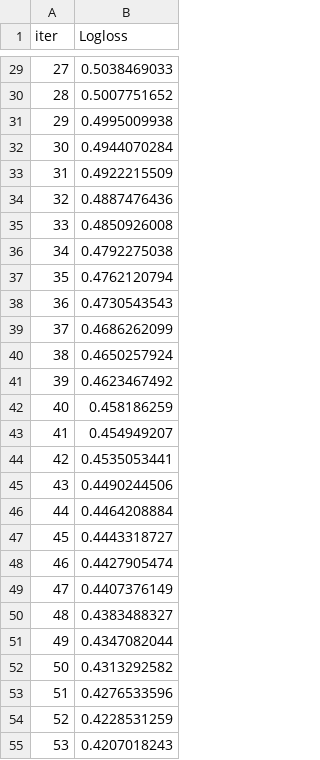
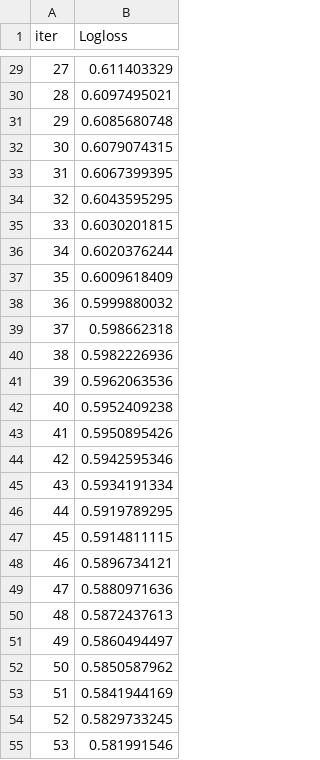
Before and after one commit to mseewaters/beatingtheodds, a TSV file: src/catboost_info/learn_error.tsv, drawn as a sheet; only a part is shown, gaps mark what is left out; the diff covers the shown part only.

```diff
--- a/src/catboost_info/learn_error.tsv
+++ b/src/catboost_info/learn_error.tsv
@@ -29,27 +29,27 @@ iter	Logloss
-27	0.5038469033
-28	0.5007751652
-29	0.4995009938
-30	0.4944070284
-31	0.4922215509
-32	0.4887476436
-33	0.4850926008
-34	0.4792275038
-35	0.4762120794
-36	0.4730543543
-37	0.4686262099
-38	0.4650257924
-39	0.4623467492
-40	0.458186259
-41	0.454949207
-42	0.4535053441
-43	0.4490244506
-44	0.4464208884
-45	0.4443318727
-46	0.4427905474
-47	0.4407376149
-48	0.4383488327
-49	0.4347082044
-50	0.4313292582
-51	0.4276533596
-52	0.4228531259
-53	0.4207018243
+27	0.611403329
+28	0.6097495021
+29	0.6085680748
+30	0.6079074315
+31	0.6067399395
+32	0.6043595295
+33	0.6030201815
+34	0.6020376244
+35	0.6009618409
+36	0.5999880032
+37	0.598662318
+38	0.5982226936
+39	0.5962063536
+40	0.5952409238
+41	0.5950895426
+42	0.5942595346
+43	0.5934191334
+44	0.5919789295
+45	0.5914811115
+46	0.5896734121
+47	0.5880971636
+48	0.5872437613
+49	0.5860494497
+50	0.5850587962
+51	0.5841944169
+52	0.5829733245
+53	0.581991546
```
Also changed, not shown: 73 edited cells elsewhere in this file, data/game_dates_season.csv, data/nfl_games_pfr_raw.csv, 11 other files.
